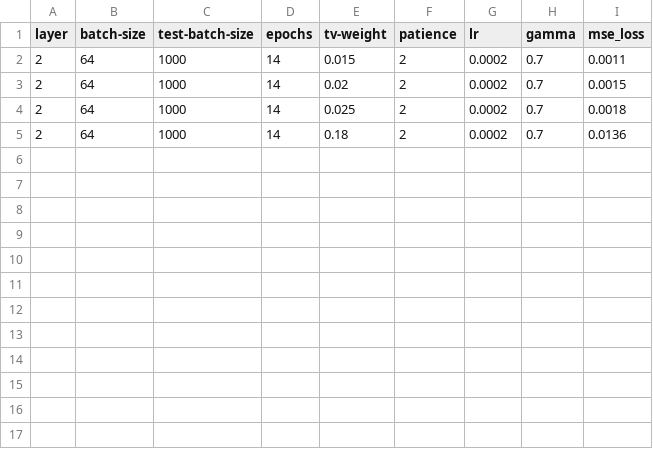
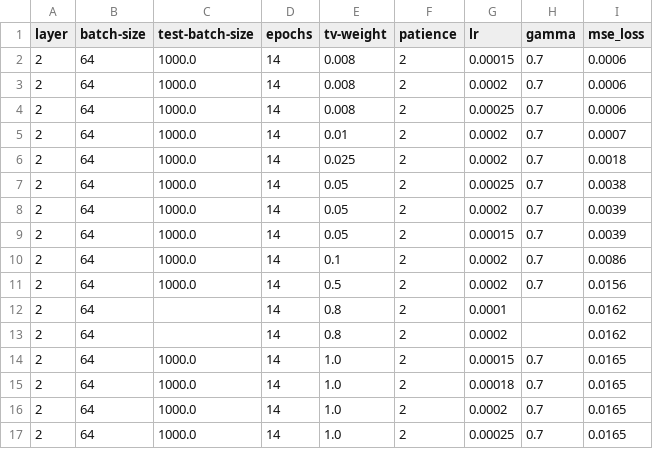
Before and after one commit to ErizoDaFunk/Feasibility-of-reconstruction-attacks-on-DNN, a CSV file: Ginver-main-nist/grid_search_results/grid_search_final_results.csv, drawn as a sheet.

Commit message:
Prallel grid search working

```diff
--- a/Ginver-main-nist/grid_search_results/grid_search_final_results.csv
+++ b/Ginver-main-nist/grid_search_results/grid_search_final_results.csv
@@ -1,5 +1,17 @@
 layer,batch-size,test-batch-size,epochs,tv-weight,patience,lr,gamma,mse_loss
-2,64,1000,14,0.015,2,0.0002,0.7,0.0011
-2,64,1000,14,0.02,2,0.0002,0.7,0.0015
-2,64,1000,14,0.025,2,0.0002,0.7,0.0018
-2,64,1000,14,0.18,2,0.0002,0.7,0.0136
+2,64,1000.0,14,0.008,2,0.00015,0.7,0.0006
+2,64,1000.0,14,0.008,2,0.0002,0.7,0.0006
+2,64,1000.0,14,0.008,2,0.00025,0.7,0.0006
+2,64,1000.0,14,0.01,2,0.0002,0.7,0.0007
+2,64,1000.0,14,0.025,2,0.0002,0.7,0.0018
+2,64,1000.0,14,0.05,2,0.00025,0.7,0.0038
+2,64,1000.0,14,0.05,2,0.0002,0.7,0.0039
+2,64,1000.0,14,0.05,2,0.00015,0.7,0.0039
+2,64,1000.0,14,0.1,2,0.0002,0.7,0.0086
+2,64,1000.0,14,0.5,2,0.0002,0.7,0.0156
+2,64,,14,0.8,2,0.0001,,0.0162
+2,64,,14,0.8,2,0.0002,,0.0162
+2,64,1000.0,14,1.0,2,0.00015,0.7,0.0165
+2,64,1000.0,14,1.0,2,0.00018,0.7,0.0165
+2,64,1000.0,14,1.0,2,0.0002,0.7,0.0165
+2,64,1000.0,14,1.0,2,0.00025,0.7,0.0165
```
Also changed, not shown: Ginver-main-nist/grid_search_results/grid_search_results.csv, 10 other files.
